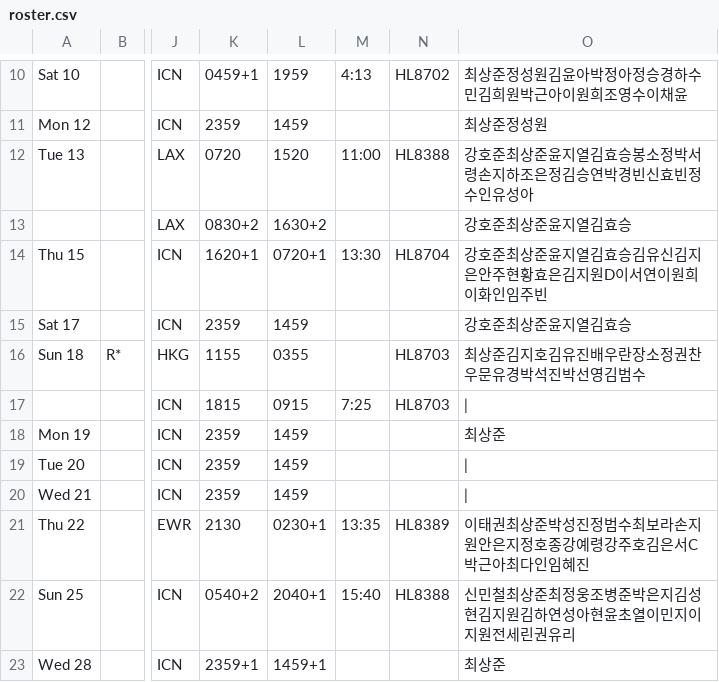
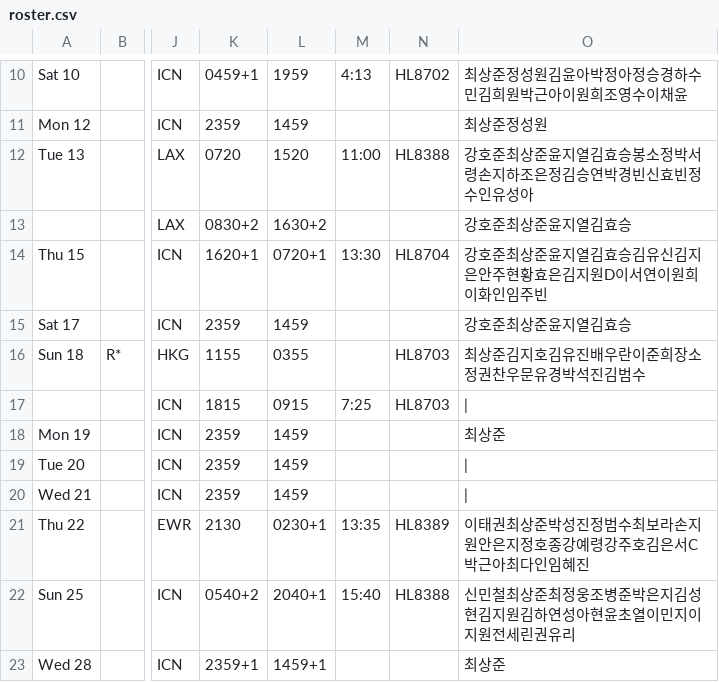
Before and after one commit to csj773/roster-sj, a CSV file: public/roster.csv, drawn as a sheet; only a part is shown, gaps mark what is left out; the diff names each change by its address in the sheet, - before the commit and + after, or states it on an @@ line.

```diff
--- a/public/roster.csv
+++ b/public/roster.csv
-O16: 최상준김지호김유진배우란장소정권찬우문유경박석진박선영김범수
+O16: 최상준김지호김유진배우란이준희장소정권찬우문유경박석진김범수
```
Also changed, not shown: 1 other file.
